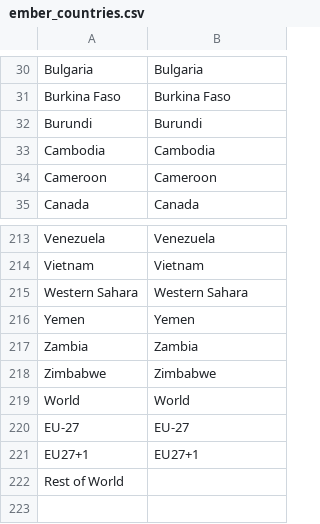
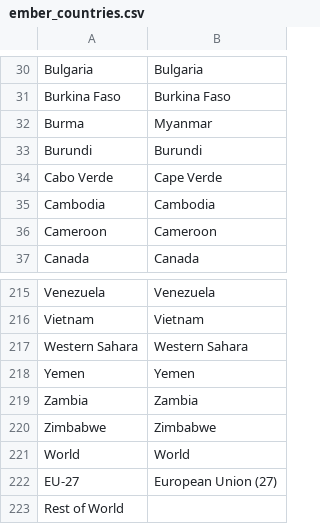
Before and after one commit to owid/energy-data, a CSV file: scripts/input/electricity-bp-ember/ember_countries.csv, drawn as a sheet; only a part is shown, gaps mark what is left out.

Commit message:
data(ember_countries): update names of ember countries

```diff
--- a/scripts/input/electricity-bp-ember/ember_countries.csv
+++ b/scripts/input/electricity-bp-ember/ember_countries.csv
@@ -31,3 +31,5 @@ Bulgaria,Bulgaria
 Burkina Faso,Burkina Faso
+Burma,Myanmar
 Burundi,Burundi
+Cabo Verde,Cape Verde
 Cambodia,Cambodia
@@ -219,4 +221,3 @@ Zimbabwe,Zimbabwe
 World,World
-EU-27,EU-27
-EU27+1,EU27+1
+EU-27,European Union (27)
 Rest of World,
```
